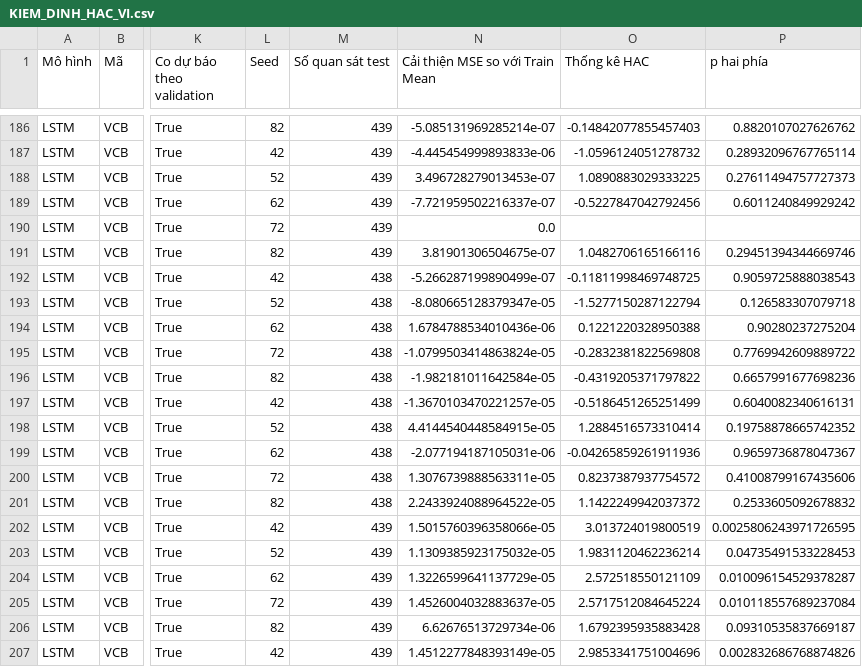
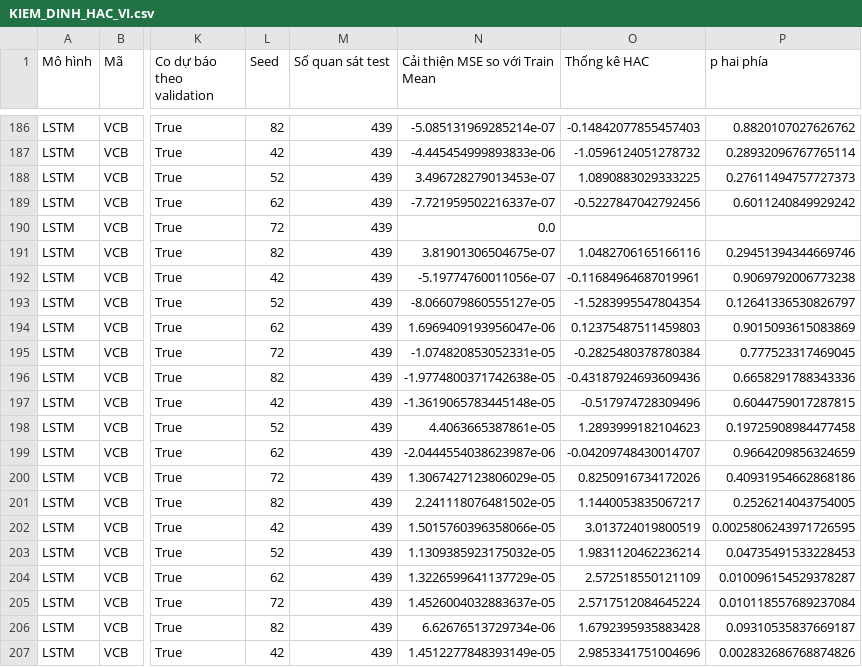
Before and after one commit to xuankhoaa/nckh-2027, a CSV file: results/KIEM_DINH_HAC_VI.csv, drawn as a sheet; only a part is shown, gaps mark what is left out; the diff covers the shown part only; the diff names each change by its address in the sheet, - before the commit and + after, or states it on an @@ line.

```diff
--- a/results/KIEM_DINH_HAC_VI.csv
+++ b/results/KIEM_DINH_HAC_VI.csv
-M192:M201 (Số quan sát test): 438
+M192:M201 (Số quan sát test): 439
-N192 (Cải thiện MSE so với Train Mean): -5.266287199890499e-07
+N192 (Cải thiện MSE so với Train Mean): -5.19774760011056e-07
-O192 (Thống kê HAC): -0.11811998469748725
+O192 (Thống kê HAC): -0.11684964687019961
-P192 (p hai phía): 0.9059725888038543
+P192 (p hai phía): 0.9069792006773238
-N193 (Cải thiện MSE so với Train Mean): -8.080665128379347e-05
+N193 (Cải thiện MSE so với Train Mean): -8.066079860555127e-05
-O193 (Thống kê HAC): -1.5277150287122794
+O193 (Thống kê HAC): -1.5283995547804354
-P193 (p hai phía): 0.126583307079718
+P193 (p hai phía): 0.12641336530826797
-N194 (Cải thiện MSE so với Train Mean): 1.6784788534010436e-06
+N194 (Cải thiện MSE so với Train Mean): 1.6969409193956047e-06
-O194 (Thống kê HAC): 0.1221220328950388
+O194 (Thống kê HAC): 0.12375487511459803
-P194 (p hai phía): 0.90280237275204
+P194 (p hai phía): 0.9015093615083869
-N195 (Cải thiện MSE so với Train Mean): -1.0799503414863824e-05
+N195 (Cải thiện MSE so với Train Mean): -1.074820853052331e-05
-O195 (Thống kê HAC): -0.2832381822569808
+O195 (Thống kê HAC): -0.2825480378780384
-P195 (p hai phía): 0.7769942609889722
+P195 (p hai phía): 0.777523317469045
-N196 (Cải thiện MSE so với Train Mean): -1.982181011642584e-05
+N196 (Cải thiện MSE so với Train Mean): -1.9774800371742638e-05
-O196 (Thống kê HAC): -0.4319205371797822
+O196 (Thống kê HAC): -0.43187924693609436
-P196 (p hai phía): 0.6657991677698236
+P196 (p hai phía): 0.6658291788343336
-N197 (Cải thiện MSE so với Train Mean): -1.3670103470221257e-05
+N197 (Cải thiện MSE so với Train Mean): -1.3619065783445148e-05
-O197 (Thống kê HAC): -0.5186451265251499
+O197 (Thống kê HAC): -0.517974728309496
-P197 (p hai phía): 0.6040082340616131
+P197 (p hai phía): 0.6044759017287815
-N198 (Cải thiện MSE so với Train Mean): 4.4144540448584915e-05
+N198 (Cải thiện MSE so với Train Mean): 4.4063665387861e-05
-O198 (Thống kê HAC): 1.2884516573310414
+O198 (Thống kê HAC): 1.2893999182104623
-P198 (p hai phía): 0.19758878665742352
+P198 (p hai phía): 0.19725908984477458
-N199 (Cải thiện MSE so với Train Mean): -2.077194187105031e-06
+N199 (Cải thiện MSE so với Train Mean): -2.0444554038623987e-06
-O199 (Thống kê HAC): -0.04265859261911936
+O199 (Thống kê HAC): -0.04209748430014707
-P199 (p hai phía): 0.9659736878047367
+P199 (p hai phía): 0.9664209856324659
-N200 (Cải thiện MSE so với Train Mean): 1.3076739888563311e-05
+N200 (Cải thiện MSE so với Train Mean): 1.3067427123806029e-05
-O200 (Thống kê HAC): 0.8237387937754572
+O200 (Thống kê HAC): 0.8250916734172026
-P200 (p hai phía): 0.41008799167435606
+P200 (p hai phía): 0.40931954662868186
-N201 (Cải thiện MSE so với Train Mean): 2.2433924088964522e-05
+N201 (Cải thiện MSE so với Train Mean): 2.241118076481502e-05
-O201 (Thống kê HAC): 1.1422249942037372
+O201 (Thống kê HAC): 1.1440053835067217
-P201 (p hai phía): 0.2533605092678832
+P201 (p hai phía): 0.2526214043754005
```
Also changed, not shown: 36 edited cells elsewhere in this file, results/KIEM_DINH_GIA_TRI_TIN_TUC_VI.csv, results/news_value_tests.csv, 26 other files.
